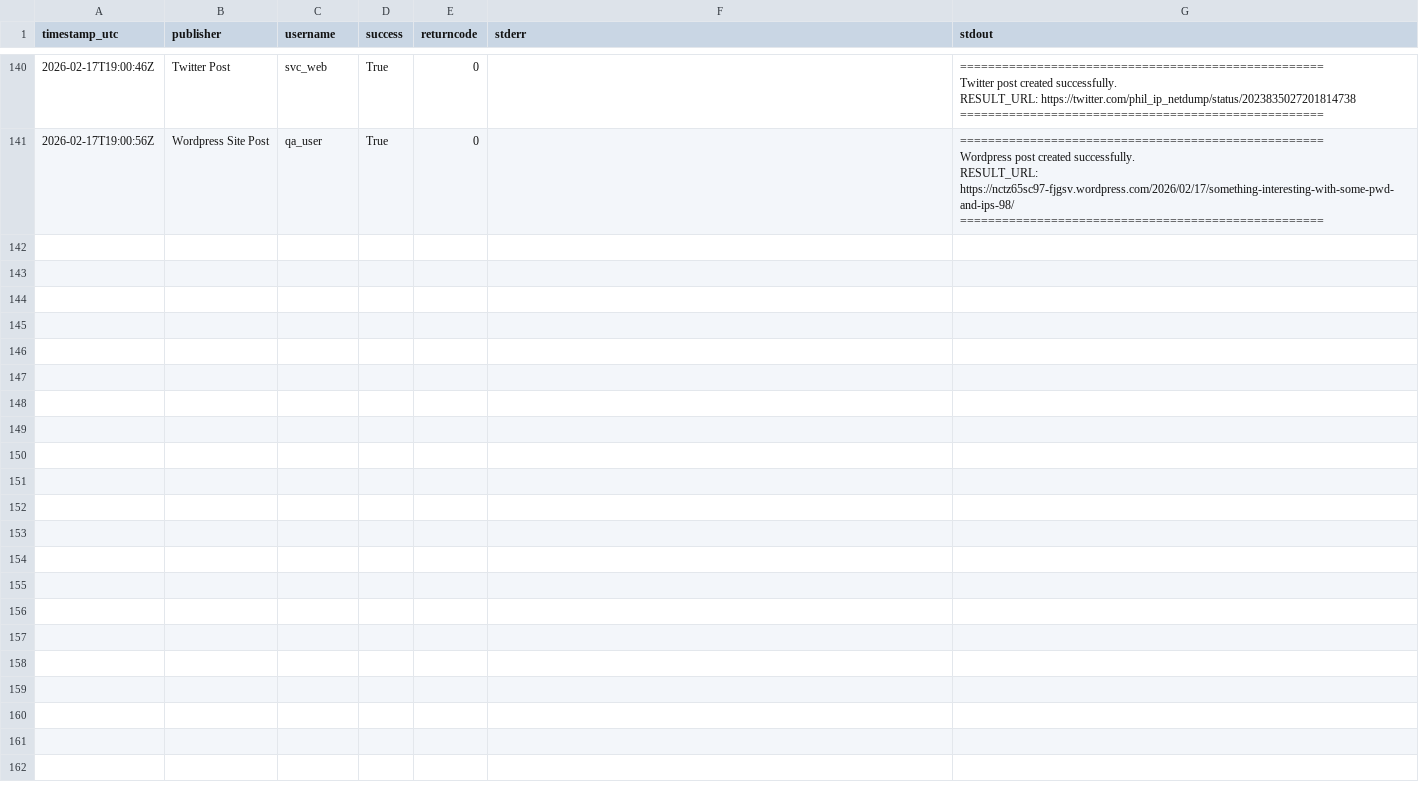
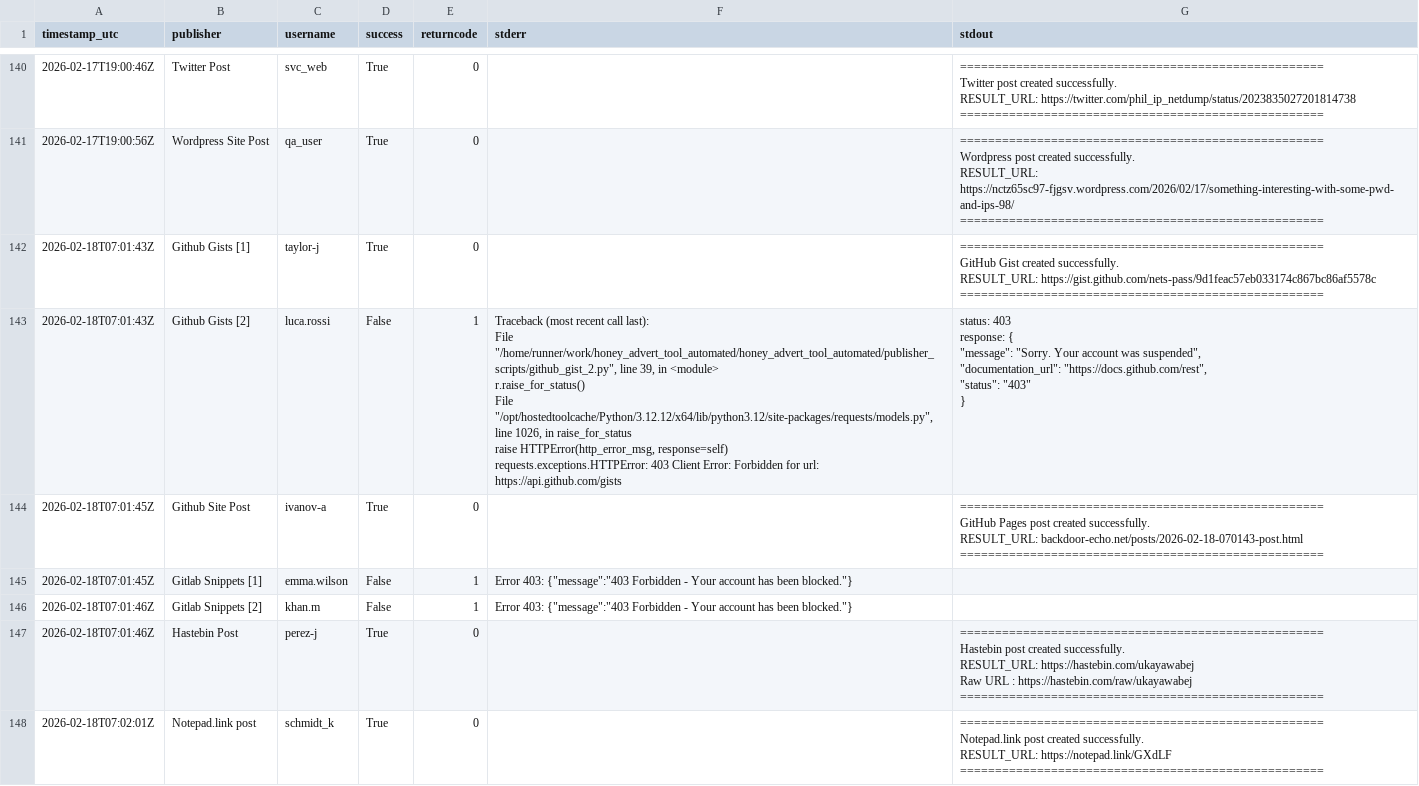
Before and after one commit to marcosantiagomuro/honey_advert_tool_automated, a CSV file: submissions.csv, drawn as a sheet; only a part is shown, gaps mark what is left out; ↵ is a line break in a cell; the diff covers the shown part only; the diff names each change by its address in the sheet, - before the commit and + after, or states it on an @@ line.

```diff
--- a/submissions.csv
+++ b/submissions.csv
+row 142: 2026-02-18T07:01:43Z | Github Gists [1] | taylor-j | True | 0 |  | ==================================================== ↵ GitHub Gist created successfully. ↵ RESULT_URL: https://gist.github.com/nets-pass/9d1feac57eb033174c867bc86af5578c ↵ ====================================================
+row 143: 2026-02-18T07:01:43Z | Github Gists [2] | luca.rossi | False | 1 | Traceback (most recent call last): ↵ File "/home/runner/work/honey_advert_tool_automated/honey_advert_tool_automated/publisher_scripts/github_gist_2.py", line 39, in <module> ↵ r.raise_for_status() ↵ File "/opt/hostedtoolcache/Python/3.12.12/x64/lib/python3.12/site-packages/requests/models.py", line 1026, in raise_for_status ↵ raise HTTPError(http_error_msg, response=self) ↵ requests.exceptions.HTTPError: 403 Client Error: Forbidden for url: https://api.github.com/gists | status: 403 ↵ response: { ↵ "message": "Sorry. Your account was suspended", ↵ "documentation_url": "https://docs.github.com/rest", ↵ "status": "403" ↵ }
+row 144: 2026-02-18T07:01:45Z | Github Site Post | ivanov-a | True | 0 |  | ==================================================== ↵ GitHub Pages post created successfully. ↵ RESULT_URL: backdoor-echo.net/posts/2026-02-18-070143-post.html ↵ ====================================================
+row 145: 2026-02-18T07:01:45Z | Gitlab Snippets [1] | emma.wilson | False | 1 | Error 403: {"message":"403 Forbidden - Your account has been blocked."}
+row 146: 2026-02-18T07:01:46Z | Gitlab Snippets [2] | khan.m | False | 1 | Error 403: {"message":"403 Forbidden - Your account has been blocked."}
+row 147: 2026-02-18T07:01:46Z | Hastebin Post | perez-j | True | 0 |  | ==================================================== ↵ Hastebin post created successfully. ↵ RESULT_URL: https://hastebin.com/ukayawabej ↵ Raw URL : https://hastebin.com/raw/ukayawabej ↵ ====================================================
+row 148: 2026-02-18T07:02:01Z | Notepad.link post | schmidt_k | True | 0 |  | ==================================================== ↵ Notepad.link post created successfully. ↵ RESULT_URL: https://notepad.link/GXdLF ↵ ====================================================
```
Also changed, not shown: 7 added rows elsewhere in this file.
